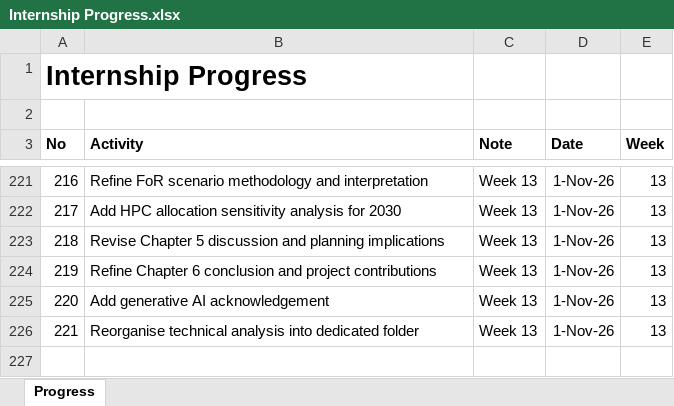
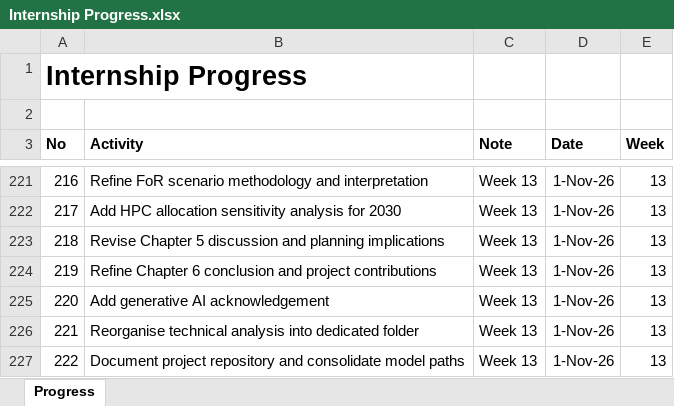
Before and after one commit to yusufkurniar/aas-supercomputing-demand-forecasting, an Excel workbook: assets/progress/Internship Progress.xlsx, sheet Progress, drawn as a sheet; only a part is shown, gaps mark what is left out; values as stored, in another font and other column widths than the file's, no borders; the diff names each change by its address in the sheet, - before the commit and + after, or states it on an @@ line.

Commit message:
Add comprehensive project README
Document project objectives, key findings, final report, presentation, datasets, technical analysis, repository structure and reproducibility instructions.

```diff
--- a/assets/progress/Internship Progress.xlsx (sheet Progress)
+++ b/assets/progress/Internship Progress.xlsx (sheet Progress)
+row 227: 222 | Document project repository and consolidate model paths | Week 13 | 1-Nov-26 | 13
```
Also changed, not shown: assets/data/data clean/integrated_hpc_source_data.xlsx, assets/data/data clean/reconciled_demand_allocation_summary.xlsx, 2 other files.
